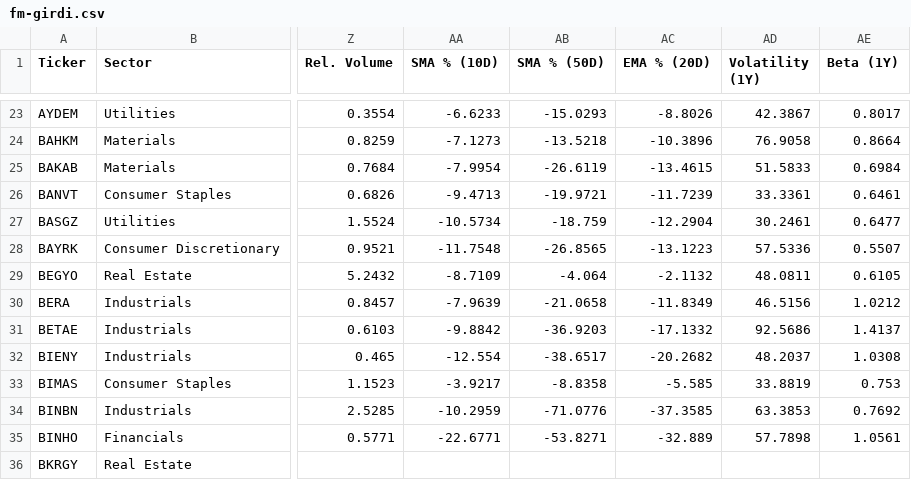
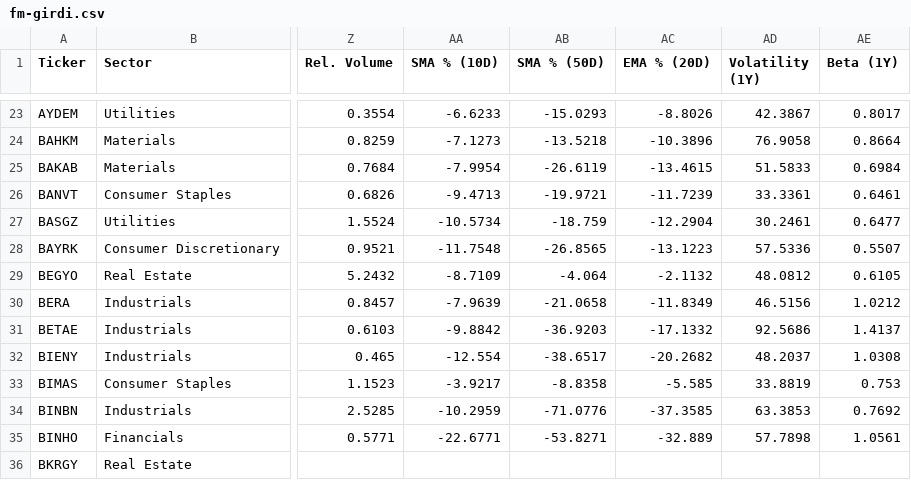
Before and after one commit to fkasap/Ktpanel2, a CSV file: ktpanel/fm-girdi.csv, drawn as a sheet; only a part is shown, gaps mark what is left out; the diff names each change by its address in the sheet, - before the commit and + after, or states it on an @@ line.

```diff
--- a/ktpanel/fm-girdi.csv
+++ b/ktpanel/fm-girdi.csv
-AD29 (Volatility (1Y)): 48.0811
+AD29 (Volatility (1Y)): 48.0812
```
Also changed, not shown: 11 other files.
